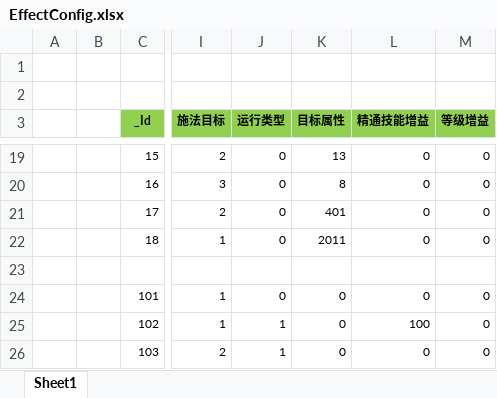
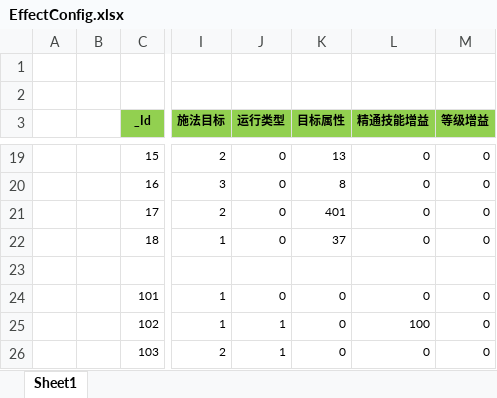
Before and after one commit to wokanjianyang/WrittenLegend, an Excel workbook: Excel/EffectConfig.xlsx, sheet Sheet1, drawn as a sheet; only a part is shown, gaps mark what is left out; values as stored, in another font and other column widths than the file's, no borders; the diff names each change by its address in the sheet, - before the commit and + after, or states it on an @@ line.

```diff
--- a/Excel/EffectConfig.xlsx (sheet Sheet1)
+++ b/Excel/EffectConfig.xlsx (sheet Sheet1)
-K22 (目标属性): 2011
+K22 (目标属性): 37
```
Also changed, not shown: Excel/SkillConfig.xlsx, 15 other files.
